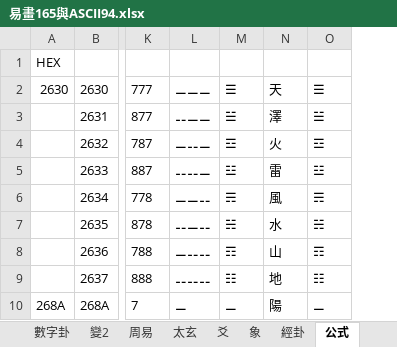
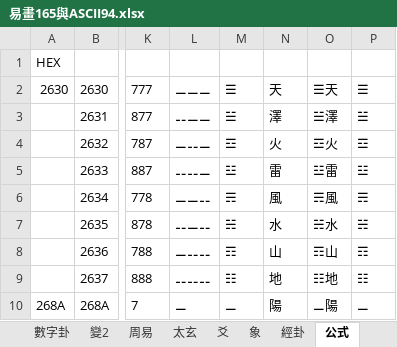
Before and after one commit to Ghimist/rime-jek, an Excel workbook: .trash/易畫165與ASCII94.xlsx, sheet 公式, drawn as a sheet; only a part is shown, gaps mark what is left out; values as stored, in another font and other column widths than the file's, no borders; the diff names each change by its address in the sheet, - before the commit and + after, or states it on an @@ line.

```diff
--- a/.trash/易畫165與ASCII94.xlsx (sheet 公式)
+++ b/.trash/易畫165與ASCII94.xlsx (sheet 公式)
+column O, rows 2-10: ☰天 | ☱澤 | ☲火 | ☳雷 | ☴風 | ☵水 | ☶山 | ☷地 | ⚊陽
```
Also changed, not shown: 2 other files.
